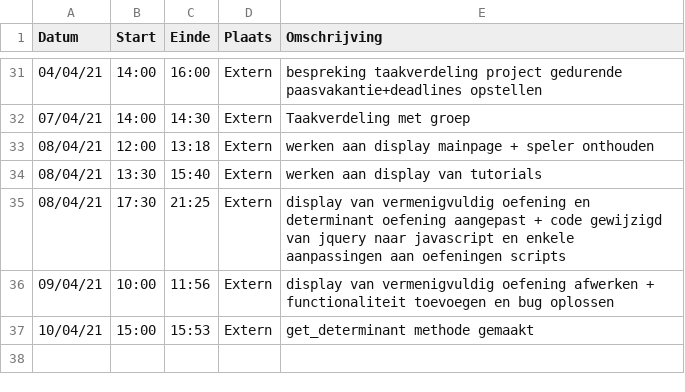
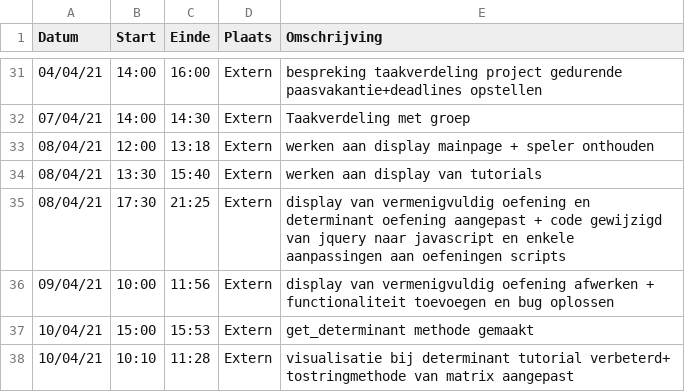
Before and after one commit to rtalwar2/WELCOME-TO-THE-MATRIX, a CSV file: logboeken/TalwarRaman.csv, drawn as a sheet; only a part is shown, gaps mark what is left out.

Commit message:
visualisatie bij determinant tutorial verbeterd+ tostringmethode van matrix aangepast

```diff
--- a/logboeken/TalwarRaman.csv
+++ b/logboeken/TalwarRaman.csv
@@ -37 +37,2 @@ Datum,Start,Einde,Plaats,Omschrijving
 10/04/21,15:00,15:53,Extern,get_determinant methode gemaakt
+10/04/21,10:10,11:28,Extern,visualisatie bij determinant tutorial verbeterd+ tostringmethode van matrix aangepast
```
Also changed, not shown: 4 other files.
